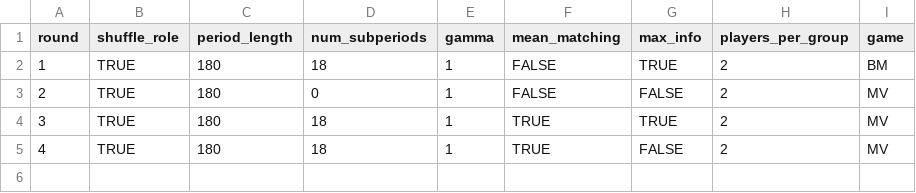
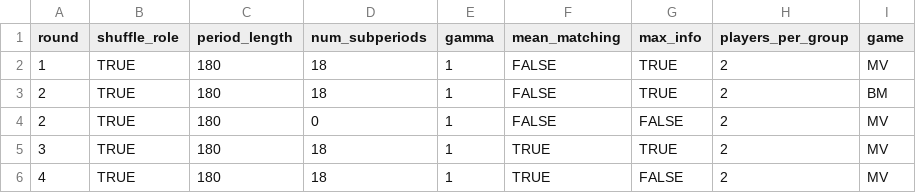
Before and after one commit to Leeps-Lab/correlated_equilibrium, a CSV file: configs/pilot_test.csv, drawn as a sheet.

```diff
--- a/configs/pilot_test.csv
+++ b/configs/pilot_test.csv
@@ -1,3 +1,4 @@
 round,shuffle_role,period_length,num_subperiods,gamma,mean_matching,max_info,players_per_group,game
-1,TRUE,180,18,1,FALSE,TRUE,2,BM
+1,TRUE,180,18,1,FALSE,TRUE,2,MV
+2,TRUE,180,18,1,FALSE,TRUE,2,BM
 2,TRUE,180,0,1,FALSE,FALSE,2,MV
```
Also changed, not shown: 4 other files.
